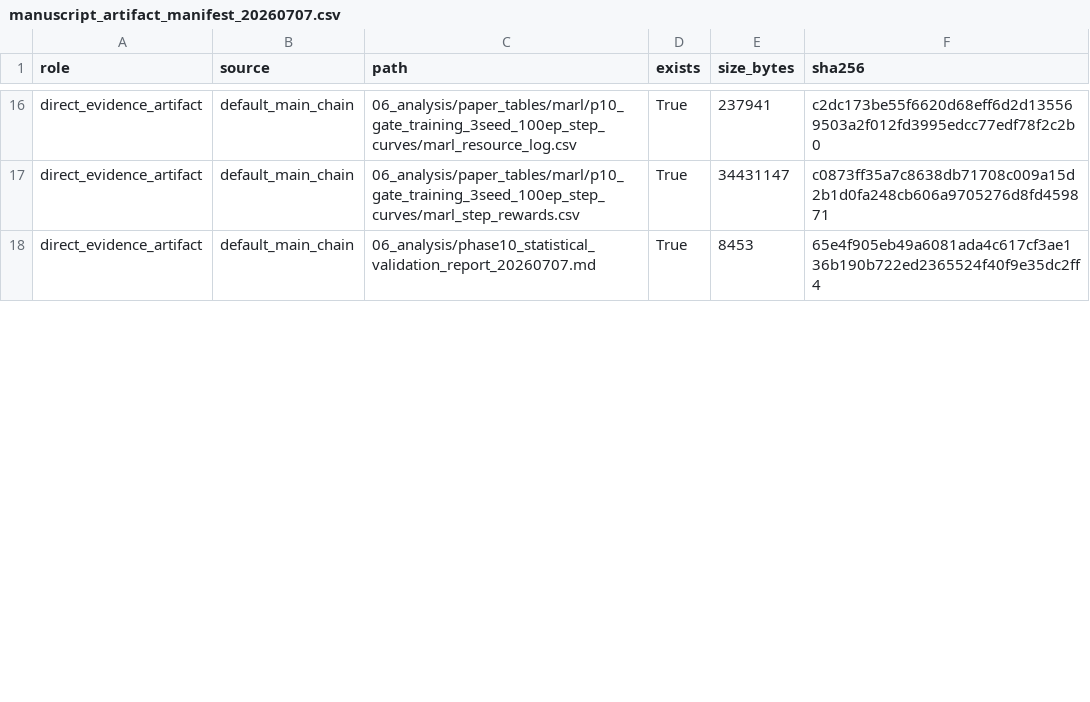
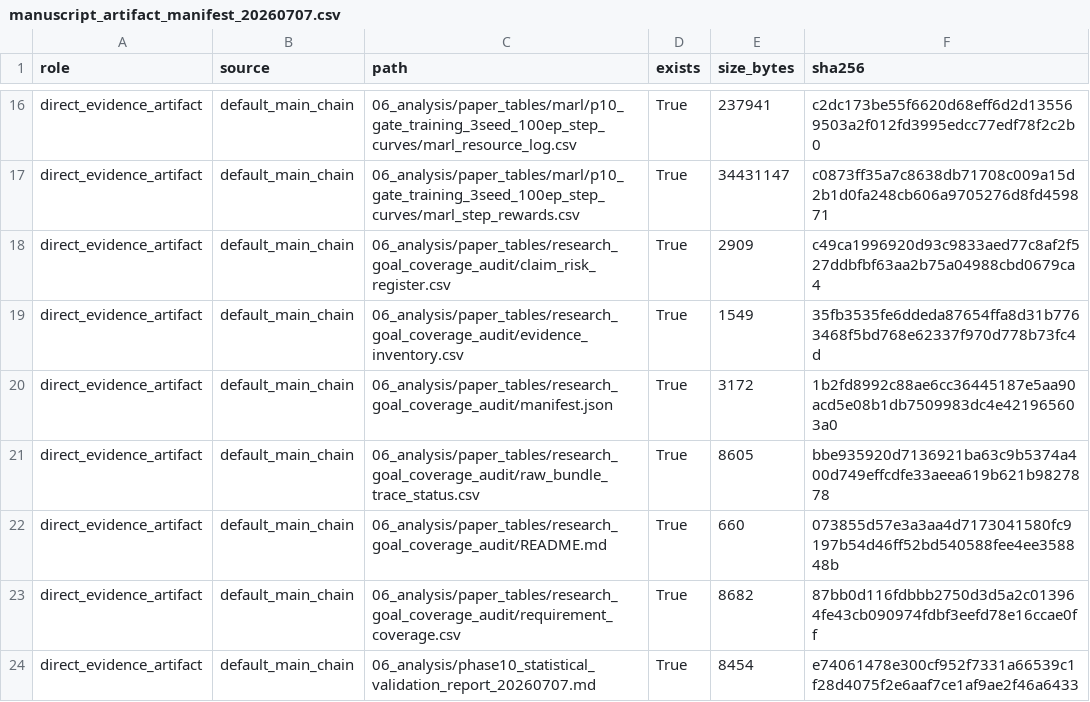
Before and after one commit to nuaasgq/ISAC-Neighbor-Discovery, a CSV file: 06_analysis/manuscript_artifact_manifest_20260707.csv, drawn as a sheet; only a part is shown, gaps mark what is left out; the diff covers the shown part only.

Commit message:
Add research goal coverage audit

```diff
--- a/06_analysis/manuscript_artifact_manifest_20260707.csv
+++ b/06_analysis/manuscript_artifact_manifest_20260707.csv
@@ -17,2 +17,8 @@ direct_evidence_artifact,default_main_chain,06_analysis/paper_tables/marl/p10_ga
 direct_evidence_artifact,default_main_chain,06_analysis/paper_tables/marl/p10_gate_training_3seed_100ep_step_curves/marl_step_rewards.csv,True,34431147,c0873ff35a7c8638db71708c009a15d2b1d0fa248cb606a9705276d8fd459871
-direct_evidence_artifact,default_main_chain,06_analysis/phase10_statistical_validation_report_20260707.md,True,8453,65e4f905eb49a6081ada4c617cf3ae136b190b722ed2365524f40f9e35dc2ff4
+direct_evidence_artifact,default_main_chain,06_analysis/paper_tables/research_goal_coverage_audit/claim_risk_register.csv,True,2909,c49ca1996920d93c9833aed77c8af2f527ddbfbf63aa2b75a04988cbd0679ca4
+direct_evidence_artifact,default_main_chain,06_analysis/paper_tables/research_goal_coverage_audit/evidence_inventory.csv,True,1549,35fb3535fe6ddeda87654ffa8d31b7763468f5bd768e62337f970d778b73fc4d
+direct_evidence_artifact,default_main_chain,06_analysis/paper_tables/research_goal_coverage_audit/manifest.json,True,3172,1b2fd8992c88ae6cc36445187e5aa90acd5e08b1db7509983dc4e421965603a0
+direct_evidence_artifact,default_main_chain,06_analysis/paper_tables/research_goal_coverage_audit/raw_bundle_trace_status.csv,True,8605,bbe935920d7136921ba63c9b5374a400d749effcdfe33aeea619b621b9827878
+direct_evidence_artifact,default_main_chain,06_analysis/paper_tables/research_goal_coverage_audit/README.md,True,660,073855d57e3a3aa4d7173041580fc9197b54d46ff52bd540588fee4ee358848b
+direct_evidence_artifact,default_main_chain,06_analysis/paper_tables/research_goal_coverage_audit/requirement_coverage.csv,True,8682,87bb0d116fdbbb2750d3d5a2c013964fe43cb090974fdbf3eefd78e16ccae0ff
+direct_evidence_artifact,default_main_chain,06_analysis/phase10_statistical_validation_report_20260707.md,True,8454,e74061478e300cf952f7331a66539c1f28d4075f2e6aaf7ce1af9ae2f46a6433
```
Also changed, not shown: 13 added rows and 20 edited cells elsewhere in this file, 17 other files.
